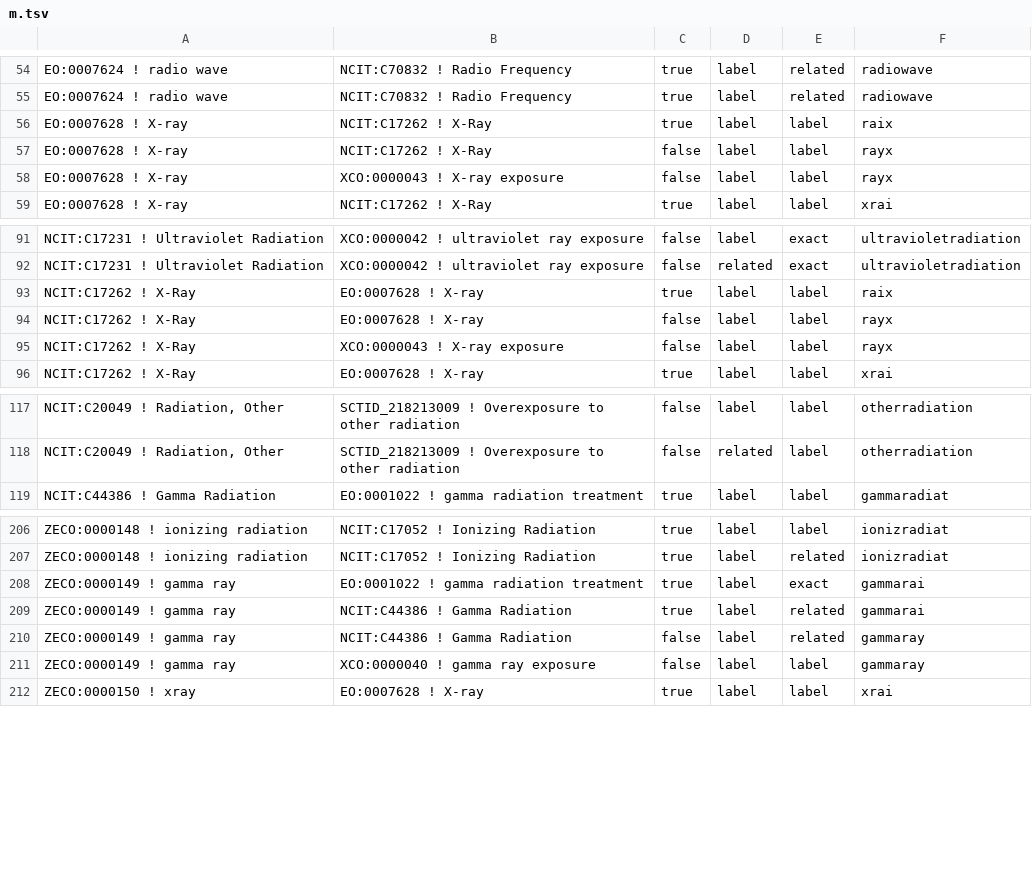
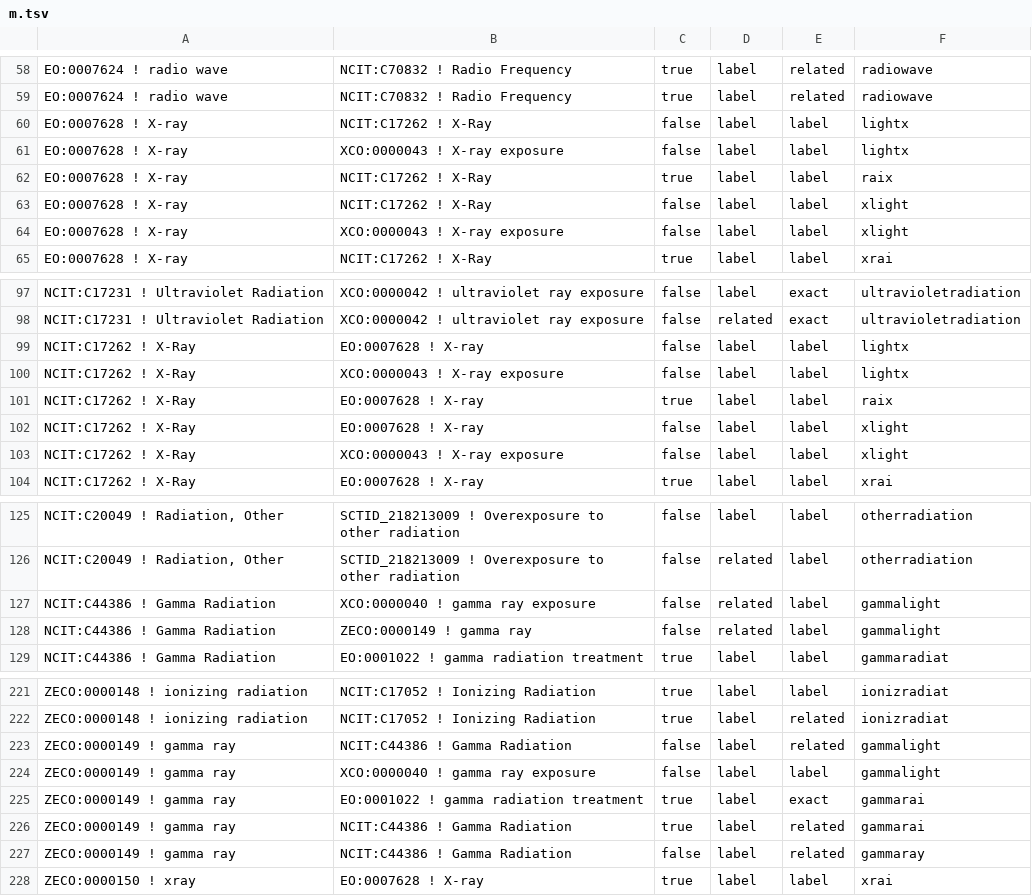
Before and after one commit to cmungall/radiation-ontology, a TSV file: m.tsv, drawn as a sheet; only a part is shown, gaps mark what is left out; the diff covers the shown part only.

```diff
--- a/m.tsv
+++ b/m.tsv
@@ -55,5 +59,7 @@ EO:0007624 ! radio wave	NCIT:C70832 ! Radio Frequency	true	label	related	radiowa
 EO:0007624 ! radio wave	NCIT:C70832 ! Radio Frequency	true	label	related	radiowave
+EO:0007628 ! X-ray	NCIT:C17262 ! X-Ray	false	label	label	lightx
+EO:0007628 ! X-ray	XCO:0000043 ! X-ray exposure	false	label	label	lightx
 EO:0007628 ! X-ray	NCIT:C17262 ! X-Ray	true	label	label	raix
-EO:0007628 ! X-ray	NCIT:C17262 ! X-Ray	false	label	label	rayx
-EO:0007628 ! X-ray	XCO:0000043 ! X-ray exposure	false	label	label	rayx
+EO:0007628 ! X-ray	NCIT:C17262 ! X-Ray	false	label	label	xlight
+EO:0007628 ! X-ray	XCO:0000043 ! X-ray exposure	false	label	label	xlight
 EO:0007628 ! X-ray	NCIT:C17262 ! X-Ray	true	label	label	xrai
@@ -92,5 +98,7 @@ NCIT:C17231 ! Ultraviolet Radiation	XCO:0000042 ! ultraviolet ray exposure	false
 NCIT:C17231 ! Ultraviolet Radiation	XCO:0000042 ! ultraviolet ray exposure	false	related	exact	ultravioletradiation
+NCIT:C17262 ! X-Ray	EO:0007628 ! X-ray	false	label	label	lightx
+NCIT:C17262 ! X-Ray	XCO:0000043 ! X-ray exposure	false	label	label	lightx
 NCIT:C17262 ! X-Ray	EO:0007628 ! X-ray	true	label	label	raix
-NCIT:C17262 ! X-Ray	EO:0007628 ! X-ray	false	label	label	rayx
-NCIT:C17262 ! X-Ray	XCO:0000043 ! X-ray exposure	false	label	label	rayx
+NCIT:C17262 ! X-Ray	EO:0007628 ! X-ray	false	label	label	xlight
+NCIT:C17262 ! X-Ray	XCO:0000043 ! X-ray exposure	false	label	label	xlight
 NCIT:C17262 ! X-Ray	EO:0007628 ! X-ray	true	label	label	xrai
@@ -118,2 +126,4 @@ NCIT:C20049 ! Radiation, Other	SCTID_218213009 ! Overexposure to other radiation
 NCIT:C20049 ! Radiation, Other	SCTID_218213009 ! Overexposure to other radiation	false	related	label	otherradiation
+NCIT:C44386 ! Gamma Radiation	XCO:0000040 ! gamma ray exposure	false	related	label	gammalight
+NCIT:C44386 ! Gamma Radiation	ZECO:0000149 ! gamma ray	false	related	label	gammalight
 NCIT:C44386 ! Gamma Radiation	EO:0001022 ! gamma radiation treatment	true	label	label	gammaradiat
@@ -207,2 +222,4 @@ ZECO:0000148 ! ionizing radiation	NCIT:C17052 ! Ionizing Radiation	true	label	la
 ZECO:0000148 ! ionizing radiation	NCIT:C17052 ! Ionizing Radiation	true	label	related	ionizradiat
+ZECO:0000149 ! gamma ray	NCIT:C44386 ! Gamma Radiation	false	label	related	gammalight
+ZECO:0000149 ! gamma ray	XCO:0000040 ! gamma ray exposure	false	label	label	gammalight
 ZECO:0000149 ! gamma ray	EO:0001022 ! gamma radiation treatment	true	label	exact	gammarai
@@ -210,3 +227,2 @@ ZECO:0000149 ! gamma ray	NCIT:C44386 ! Gamma Radiation	true	label	related	gammar
 ZECO:0000149 ! gamma ray	NCIT:C44386 ! Gamma Radiation	false	label	related	gammaray
-ZECO:0000149 ! gamma ray	XCO:0000040 ! gamma ray exposure	false	label	label	gammaray
 ZECO:0000150 ! xray	EO:0007628 ! X-ray	true	label	label	xrai
```
Also changed, not shown: 11 added rows, 2 removed rows and 5 edited cells elsewhere in this file, probs.tsv, 14 other files.
